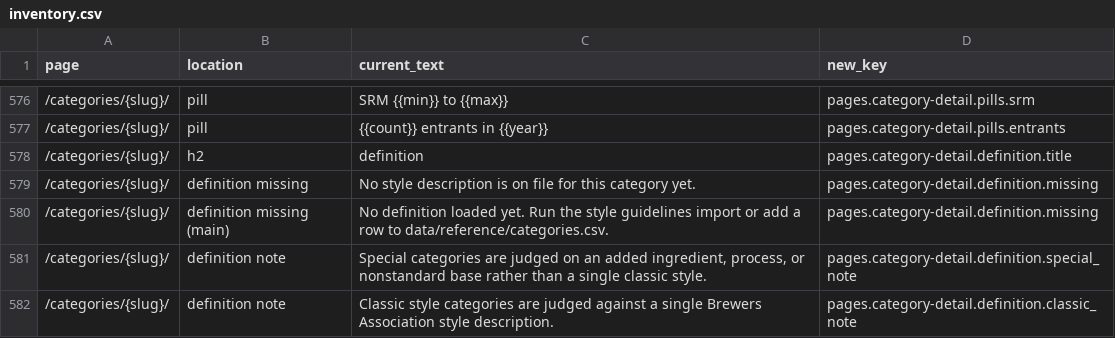
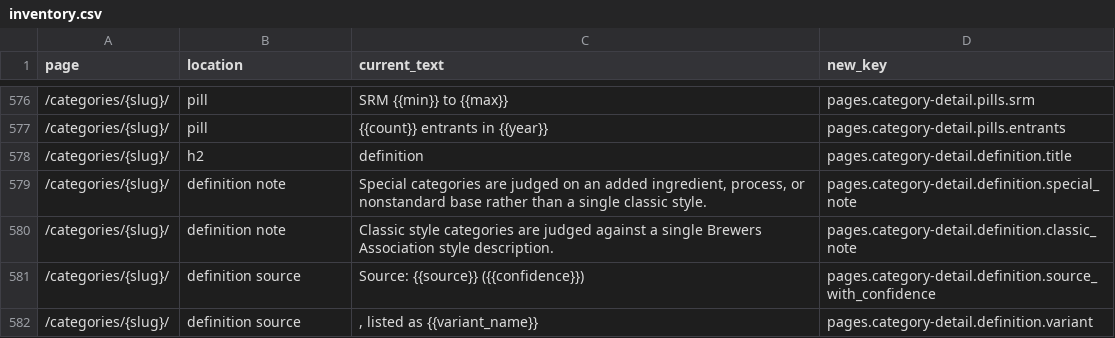
Before and after one commit to klappe-pm/2026-GABF-Analysis, a CSV file: .docs/content-management-system/inventory.csv, drawn as a sheet; only a part is shown, gaps mark what is left out; the shorter side is filled out with more unchanged rows; the diff names each change by its address in the sheet, - before the commit and + after, or states it on an @@ line.

Commit message:
Read missing values from the Not Found label, title case the lane copy, and fix the two estimate tooltip calls
Headings, labels, buttons, and column headers in the lane copy pages are title case. The two brewery call sites of EstimateTooltip passed the old link prop after the tooltip change merged.

```diff
--- a/.docs/content-management-system/inventory.csv
+++ b/.docs/content-management-system/inventory.csv
-row 579: /categories/{slug}/ | definition missing | No style description is on file for this category yet. | pages.category-detail.definition.missing
-row 580: /categories/{slug}/ | definition missing (main) | No definition loaded yet. Run the style guidelines import or add a row to data/reference/categories.csv. | pages.category-detail.definition.missing
```
Also changed, not shown: 13 other files.
